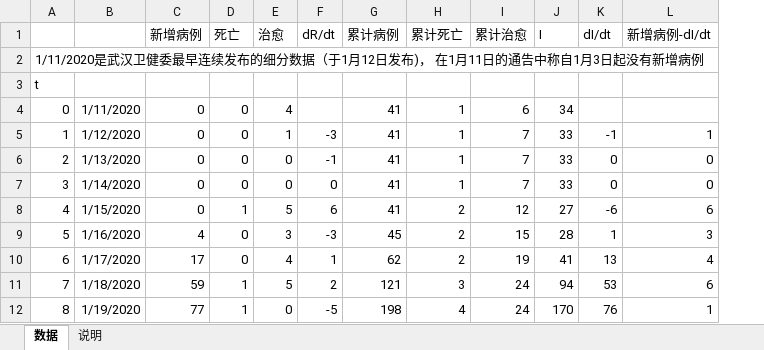
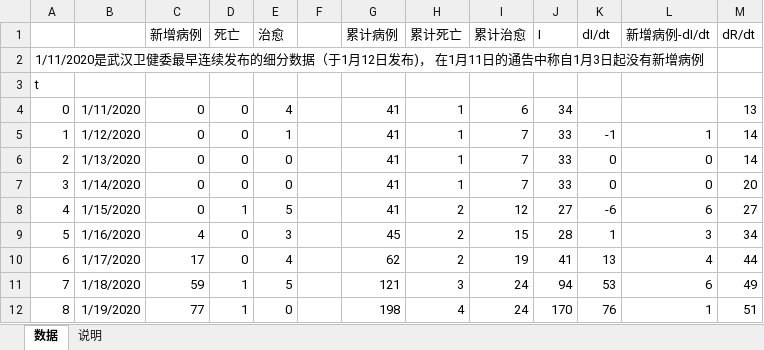
Before and after one commit to hfwang2016/wuhan_SIR, an Excel workbook: wuhan_nCoV_2020.xlsx, sheet 数据, drawn as a sheet; only a part is shown; values as stored, in another font and other column widths than the file's, no borders; removed rows and columns are numbered as before the commit, all else as after; the diff names each change by its address in the sheet, - before the commit and + after, or states it on an @@ line.

Commit message:
Updated to 1/24/2020 for Wuhan nCov

```diff
--- a/wuhan_nCoV_2020.xlsx (sheet 数据)
+++ b/wuhan_nCoV_2020.xlsx (sheet 数据)
-column F (dR/dt), rows 5-12: -3 | -1 | 0 | 6 | -3 | 1 | 2 | -5
+column F, empty
+column M (dR/dt), rows 4-12: 13 | 14 | 14 | 20 | 27 | 34 | 44 | 49 | 51
```
